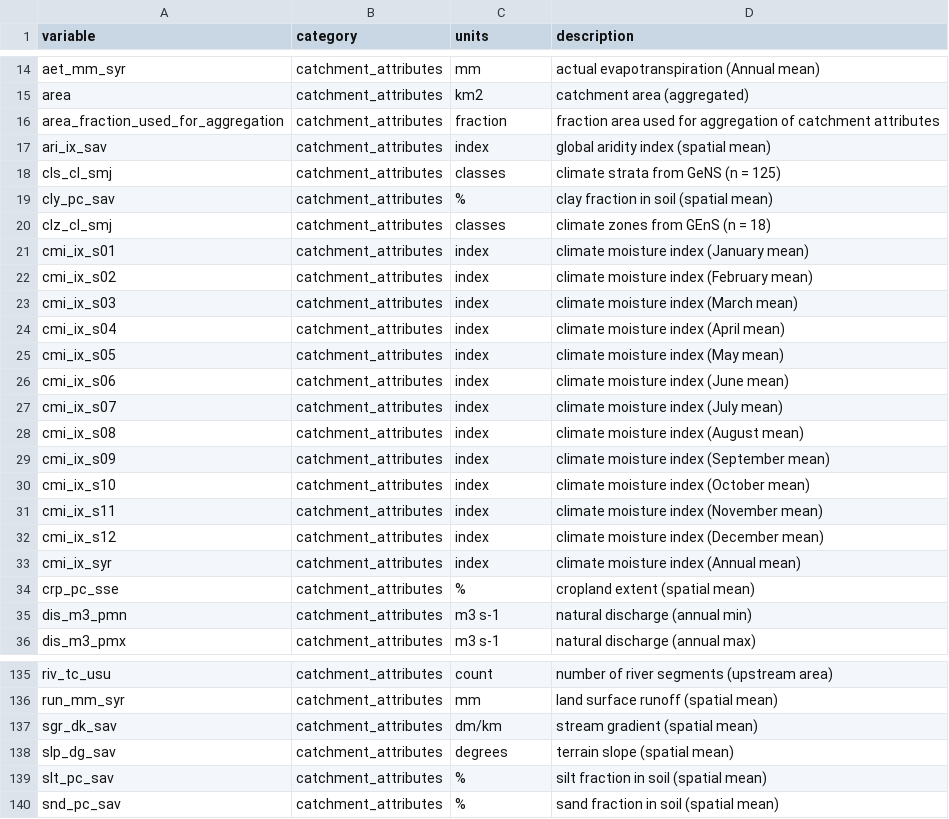
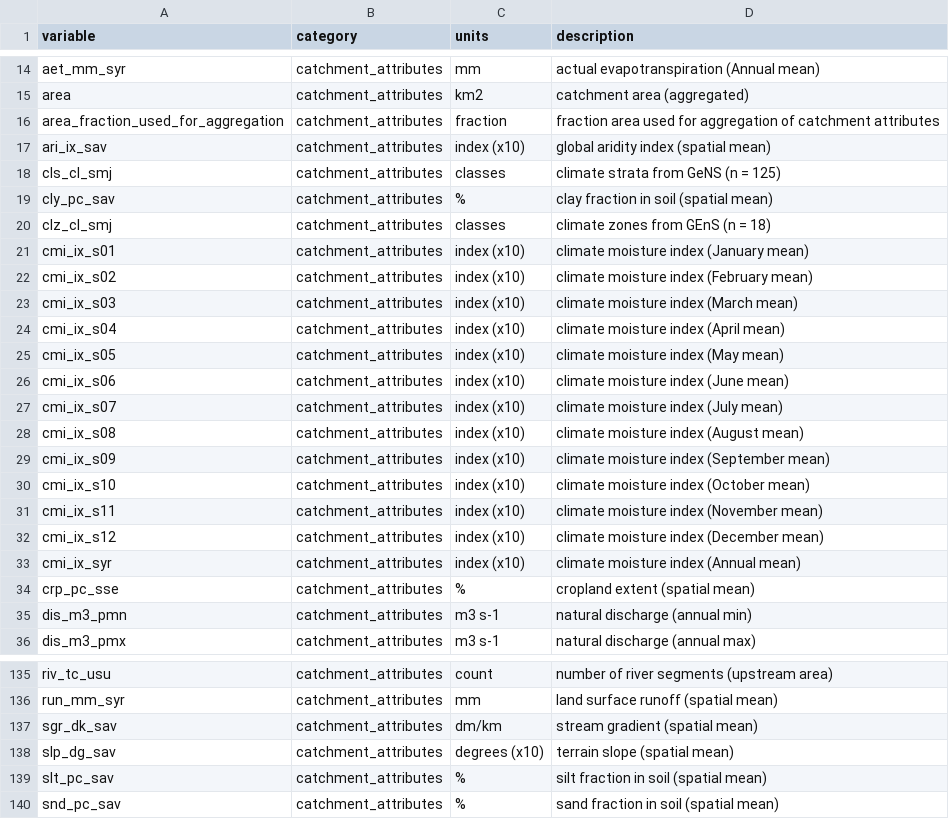
Before and after one commit to SustainableWaterSystems/Caravan-Qual, a CSV file: Caravan-Qual_zarr_variables.csv, drawn as a sheet; only a part is shown, gaps mark what is left out; the diff covers the shown part only.

```diff
--- a/Caravan-Qual_zarr_variables.csv
+++ b/Caravan-Qual_zarr_variables.csv
@@ -16,3 +16,3 @@ area,catchment_attributes,km2,catchment area (aggregated)
 area_fraction_used_for_aggregation,catchment_attributes,fraction,fraction area used for aggregation of catchment attributes
-ari_ix_sav,catchment_attributes,index,global aridity index (spatial mean)
+ari_ix_sav,catchment_attributes,index (x10),global aridity index (spatial mean)
 cls_cl_smj,catchment_attributes,classes,climate strata from GeNS (n = 125)
@@ -20,15 +20,15 @@ cly_pc_sav,catchment_attributes,%,clay fraction in soil (spatial mean)
 clz_cl_smj,catchment_attributes,classes,climate zones from GEnS (n = 18)
-cmi_ix_s01,catchment_attributes,index,climate moisture index (January mean)
-cmi_ix_s02,catchment_attributes,index,climate moisture index (February mean)
-cmi_ix_s03,catchment_attributes,index,climate moisture index (March mean)
-cmi_ix_s04,catchment_attributes,index,climate moisture index (April mean)
-cmi_ix_s05,catchment_attributes,index,climate moisture index (May mean)
-cmi_ix_s06,catchment_attributes,index,climate moisture index (June mean)
-cmi_ix_s07,catchment_attributes,index,climate moisture index (July mean)
-cmi_ix_s08,catchment_attributes,index,climate moisture index (August mean)
-cmi_ix_s09,catchment_attributes,index,climate moisture index (September mean)
-cmi_ix_s10,catchment_attributes,index,climate moisture index (October mean)
-cmi_ix_s11,catchment_attributes,index,climate moisture index (November mean)
-cmi_ix_s12,catchment_attributes,index,climate moisture index (December mean)
-cmi_ix_syr,catchment_attributes,index,climate moisture index (Annual mean)
+cmi_ix_s01,catchment_attributes,index (x10),climate moisture index (January mean)
+cmi_ix_s02,catchment_attributes,index (x10),climate moisture index (February mean)
+cmi_ix_s03,catchment_attributes,index (x10),climate moisture index (March mean)
+cmi_ix_s04,catchment_attributes,index (x10),climate moisture index (April mean)
+cmi_ix_s05,catchment_attributes,index (x10),climate moisture index (May mean)
+cmi_ix_s06,catchment_attributes,index (x10),climate moisture index (June mean)
+cmi_ix_s07,catchment_attributes,index (x10),climate moisture index (July mean)
+cmi_ix_s08,catchment_attributes,index (x10),climate moisture index (August mean)
+cmi_ix_s09,catchment_attributes,index (x10),climate moisture index (September mean)
+cmi_ix_s10,catchment_attributes,index (x10),climate moisture index (October mean)
+cmi_ix_s11,catchment_attributes,index (x10),climate moisture index (November mean)
+cmi_ix_s12,catchment_attributes,index (x10),climate moisture index (December mean)
+cmi_ix_syr,catchment_attributes,index (x10),climate moisture index (Annual mean)
 crp_pc_sse,catchment_attributes,%,cropland extent (spatial mean)
@@ -137,3 +137,3 @@ run_mm_syr,catchment_attributes,mm,land surface runoff (spatial mean)
 sgr_dk_sav,catchment_attributes,dm/km,stream gradient (spatial mean)
-slp_dg_sav,catchment_attributes,degrees,terrain slope (spatial mean)
+slp_dg_sav,catchment_attributes,degrees (x10),terrain slope (spatial mean)
 slt_pc_sav,catchment_attributes,%,silt fraction in soil (spatial mean)
```
Also changed, not shown: 19 edited cells elsewhere in this file.
